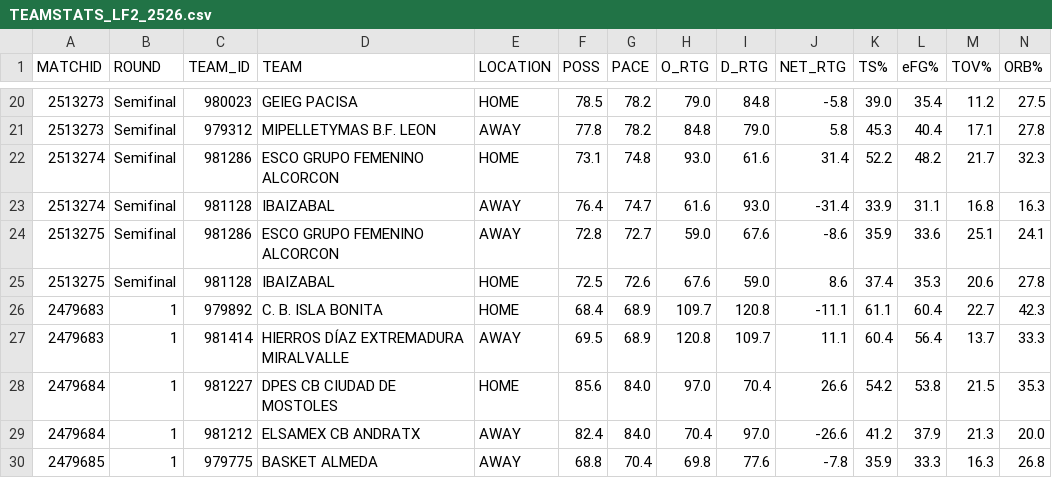
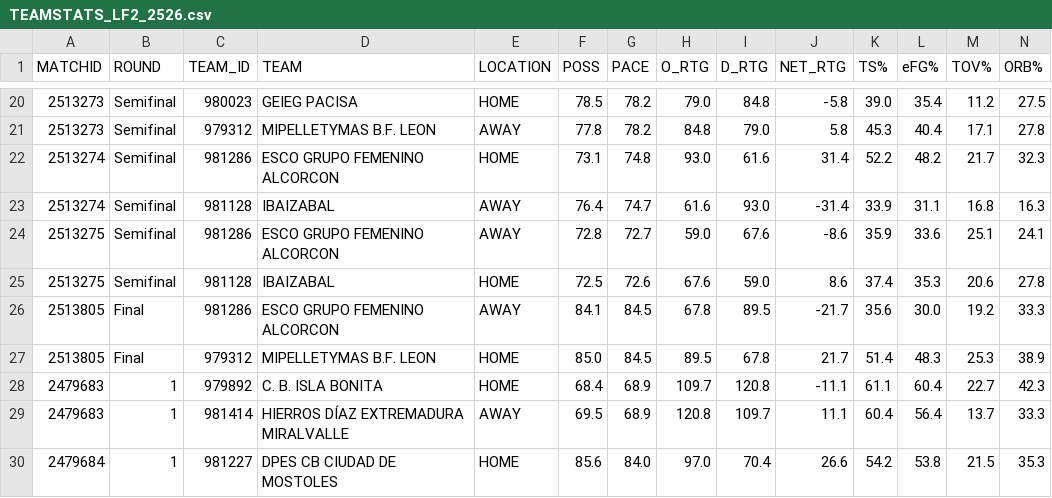
Before and after one commit to AnalyzingBasketball/API_FEB, a CSV file: data/TEAMSTATS_LF2_2526.csv, drawn as a sheet; only a part is shown, gaps mark what is left out; the shorter side is filled out with more unchanged rows; rows hold the shown columns only; the diff names each change by its address in the sheet, - before the commit and + after, or states it on an @@ line.

```diff
--- a/data/TEAMSTATS_LF2_2526.csv
+++ b/data/TEAMSTATS_LF2_2526.csv
+row 26: 2513805 | Final | 981286 | ESCO GRUPO FEMENINO ALCORCON | AWAY | 84.1 | 84.5 | 67.8 | 89.5 | -21.7 | 35.6 | 30.0 | 19.2 | 33.3
+row 27: 2513805 | Final | 979312 | MIPELLETYMAS B.F. LEON | HOME | 85.0 | 84.5 | 89.5 | 67.8 | 21.7 | 51.4 | 48.3 | 25.3 | 38.9
```
Also changed, not shown: data/BOXSCORE_LF2_2526.csv, data/PLAYER_ROLES_FINAL_2526_LF2.csv, 22 other files.
